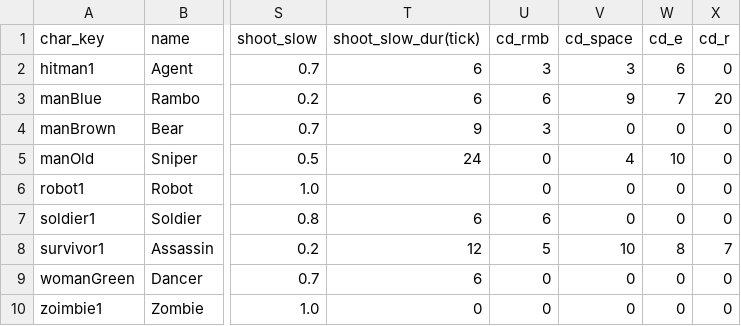
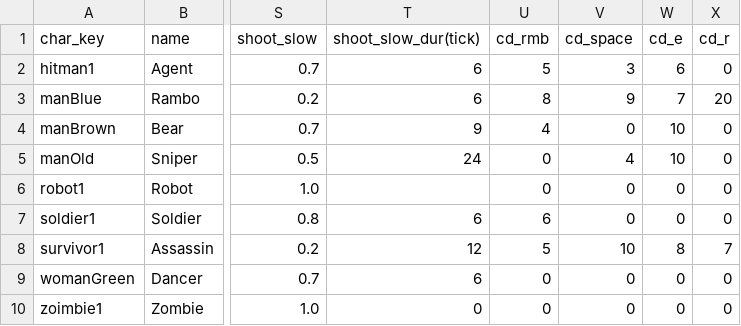
Before and after one commit to CYC2006/PvP-Game, a CSV file: chars.csv, drawn as a sheet; only a part is shown, gaps mark what is left out; the diff names each change by its address in the sheet, - before the commit and + after, or states it on an @@ line.

```diff
--- a/chars.csv
+++ b/chars.csv
-U2 (cd_rmb): 3
+U2 (cd_rmb): 5
-U3 (cd_rmb): 6
+U3 (cd_rmb): 8
-U4 (cd_rmb): 3
+U4 (cd_rmb): 4
-W4 (cd_e): 0
+W4 (cd_e): 10
```
Also changed, not shown: 6 other files.
